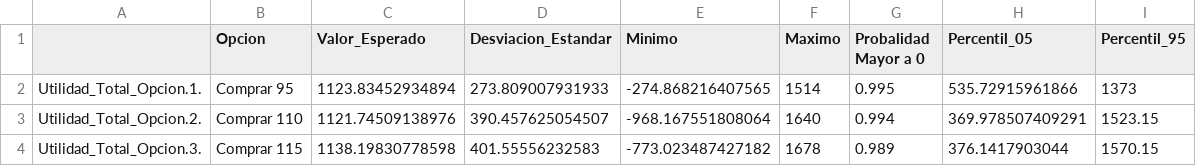
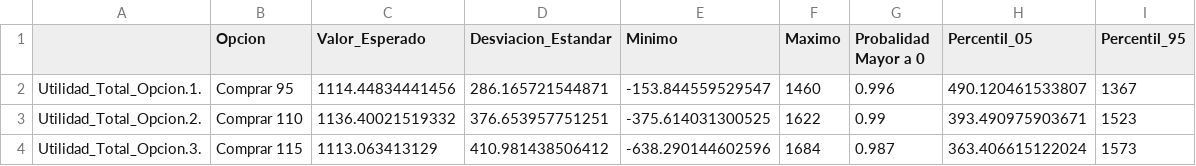
Before and after one commit to MaCoAr/Simulacion-de-Montecarlo-en-R, a CSV file: DatosResumen.csv, drawn as a sheet.

```diff
--- a/DatosResumen.csv
+++ b/DatosResumen.csv
@@ -1,4 +1,4 @@
 "","Opcion","Valor_Esperado","Desviacion_Estandar","Minimo","Maximo","Probalidad Mayor a 0","Percentil_05","Percentil_95"
-"Utilidad_Total_Opcion.1.","Comprar 95","1123.83452934894","273.809007931933","-274.868216407565","1514","0.995","535.72915961866","1373"
-"Utilidad_Total_Opcion.2.","Comprar 110","1121.74509138976","390.457625054507","-968.167551808064","1640","0.994","369.978507409291","1523.15"
-"Utilidad_Total_Opcion.3.","Comprar 115","1138.19830778598","401.55556232583","-773.023487427182","1678","0.989","376.1417903044","1570.15"
+"Utilidad_Total_Opcion.1.","Comprar 95","1114.44834441456","286.165721544871","-153.844559529547","1460","0.996","490.120461533807","1367"
+"Utilidad_Total_Opcion.2.","Comprar 110","1136.40021519332","376.653957751251","-375.614031300525","1622","0.99","393.490975903671","1523"
+"Utilidad_Total_Opcion.3.","Comprar 115","1113.063413129","410.981438506412","-638.290144602596","1684","0.987","363.406615122024","1573"
```
Also changed, not shown: Distribucion.csv, Utilidades.csv, 5 other files.
